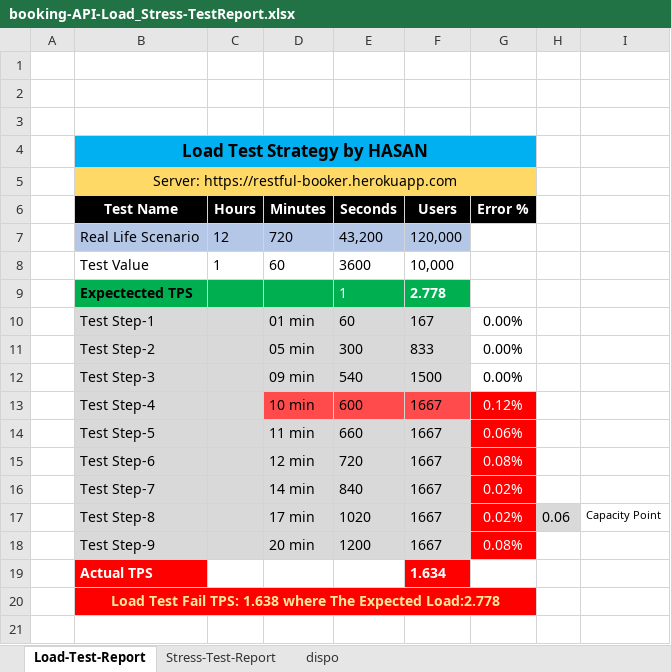
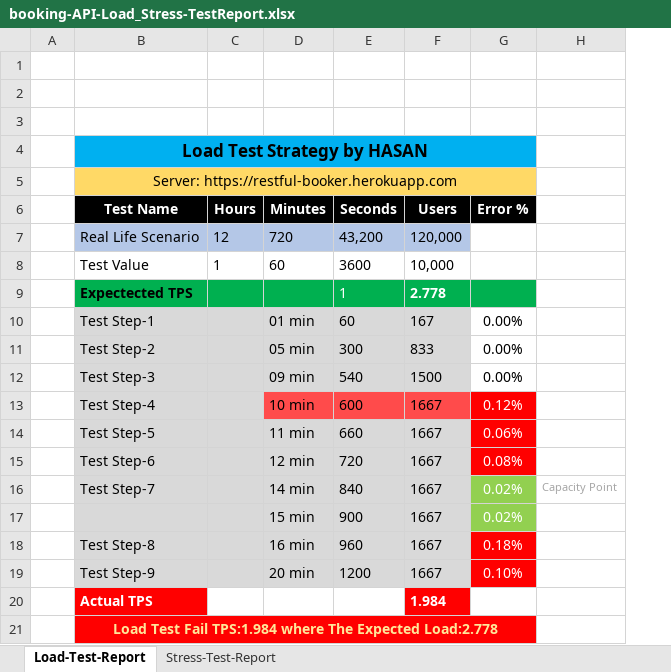
Before and after one commit to ehasan321/Load-Stress-Testing-with-JMeter, an Excel workbook: booking-API-Load_Stress-TestReport.xlsx, sheet Load-Test-Report, drawn as a sheet; values as stored, in another font and other column widths than the file's, no borders; removed rows and columns are numbered as before the commit, all else as after; the diff names each change by its address in the sheet, - before the commit and + after, or states it on an @@ line.

Commit message:
load test report updatedt

```diff
--- a/booking-API-Load_Stress-TestReport.xlsx (sheet Load-Test-Report)
+++ b/booking-API-Load_Stress-TestReport.xlsx (sheet Load-Test-Report)
@@ sheet tab hidden: dispo @@
-column H, row 17: 0.06
-G9 fill: none
+G9 fill: #00B050
-G16 fill: #FF0000
+G16 fill: #92D050
-H16: (empty)
+H16: Capacity Point
+row 17:  |  |  | 15 min | 900 | 1667 | 0.02%
-D18 (Minutes): 17 min
+D18 (Minutes): 16 min
-E18 (Seconds): 1020
+E18 (Seconds): 960
-G18 (Error %): 0.02%
+G18 (Error %): 0.18%
-H18: Capacity Point
+H18: (empty)
-G19 (Error %): 0.08%
+G19 (Error %): 0.10%
-F20 (Users): 1.634
+F20 (Users): 1.984
-B21 (Test Name): …Test Fail TPS: 1.638 where The…
+B21 (Test Name): …Test Fail TPS:1.984 where The…
```
Also changed, not shown: sheet Stress-Test-Report, 2 other files.
